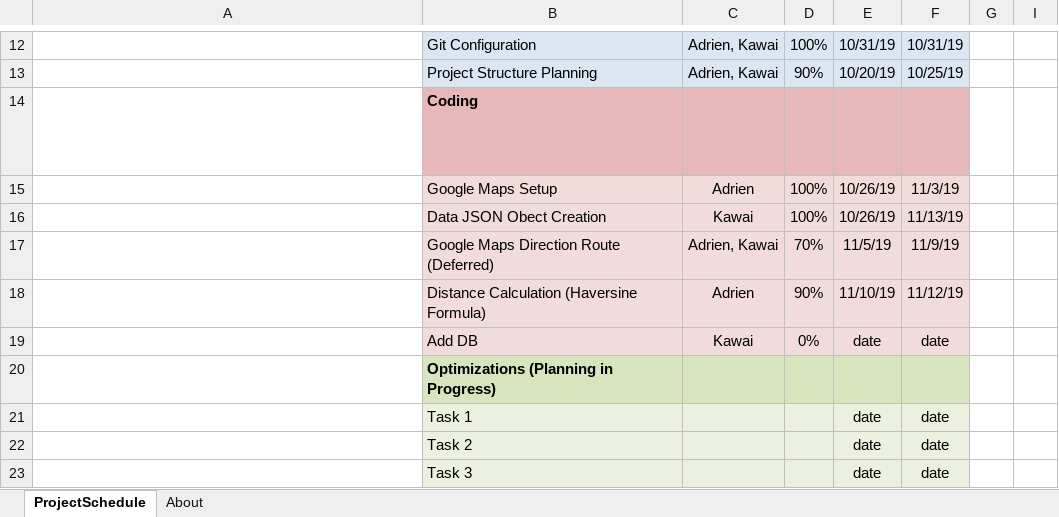
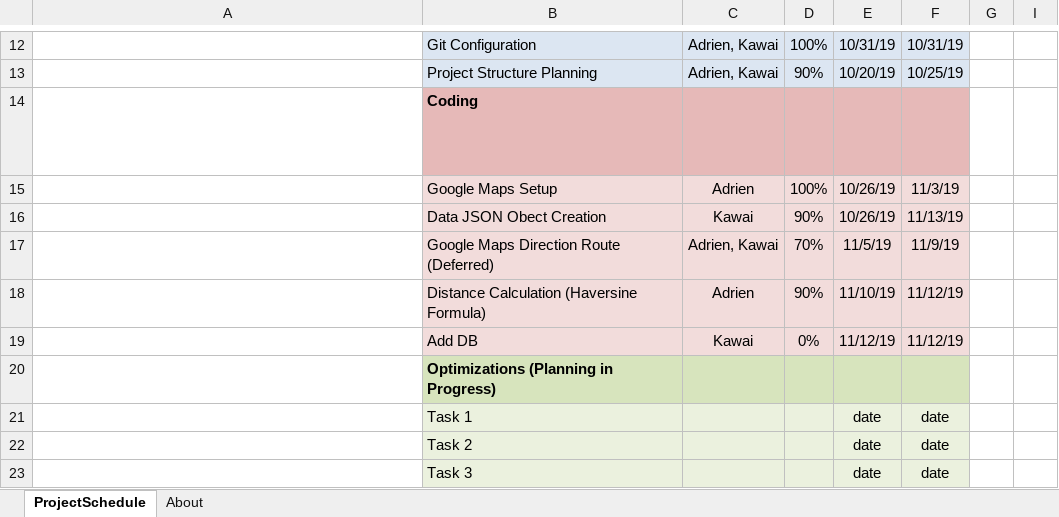
Before and after one commit to flitcher/washroom-finder-app, an Excel workbook: docs/pdfs/Gantt.xlsx, sheet ProjectSchedule, drawn as a sheet; only a part is shown, gaps mark what is left out; long unchanged cells end in …; values as stored, in another font and other column widths than the file's, no borders; conditional formats not drawn; the diff names each change by its address in the sheet, - before the commit and + after, or states it on an @@ line.

```diff
--- a/docs/pdfs/Gantt.xlsx (sheet ProjectSchedule)
+++ b/docs/pdfs/Gantt.xlsx (sheet ProjectSchedule)
-D16: 100%
+D16: 90%
-E19: date
+E19: 11/12/19
-F19: date
+F19: 11/12/19
```
Also changed, not shown: hidden cells, charts or pictures, 3 other files.
